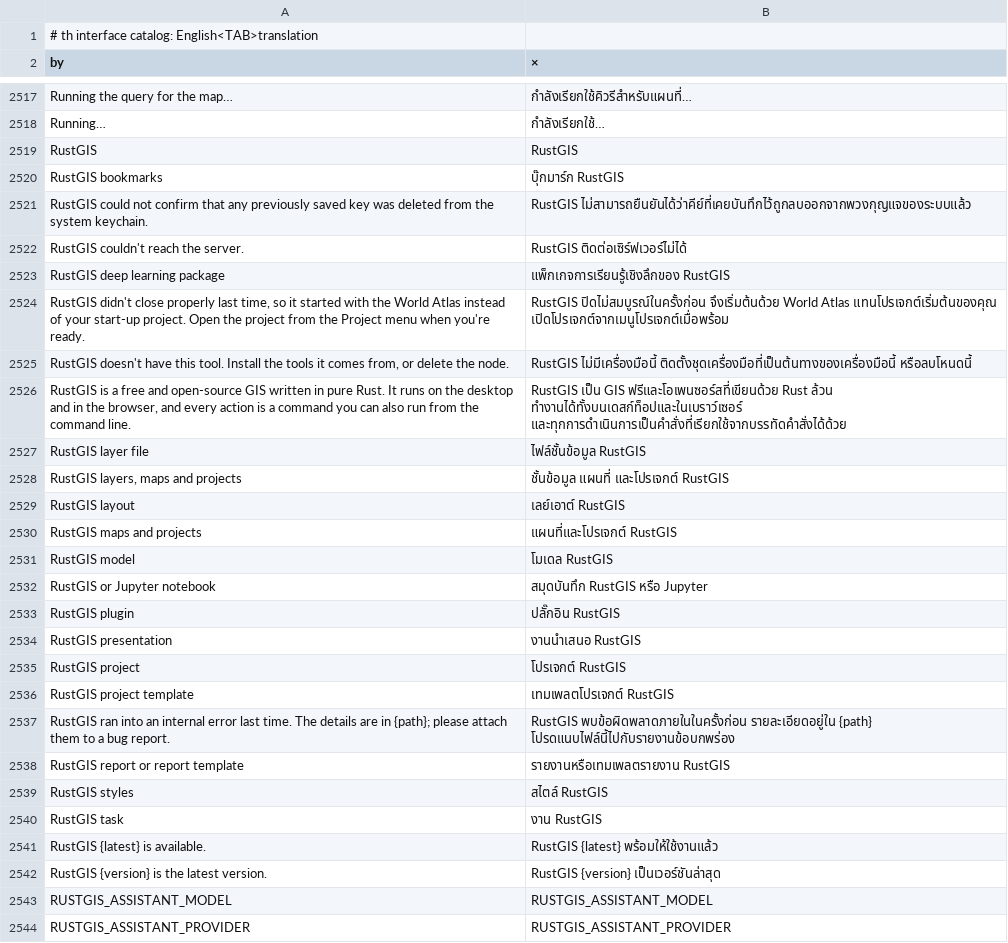
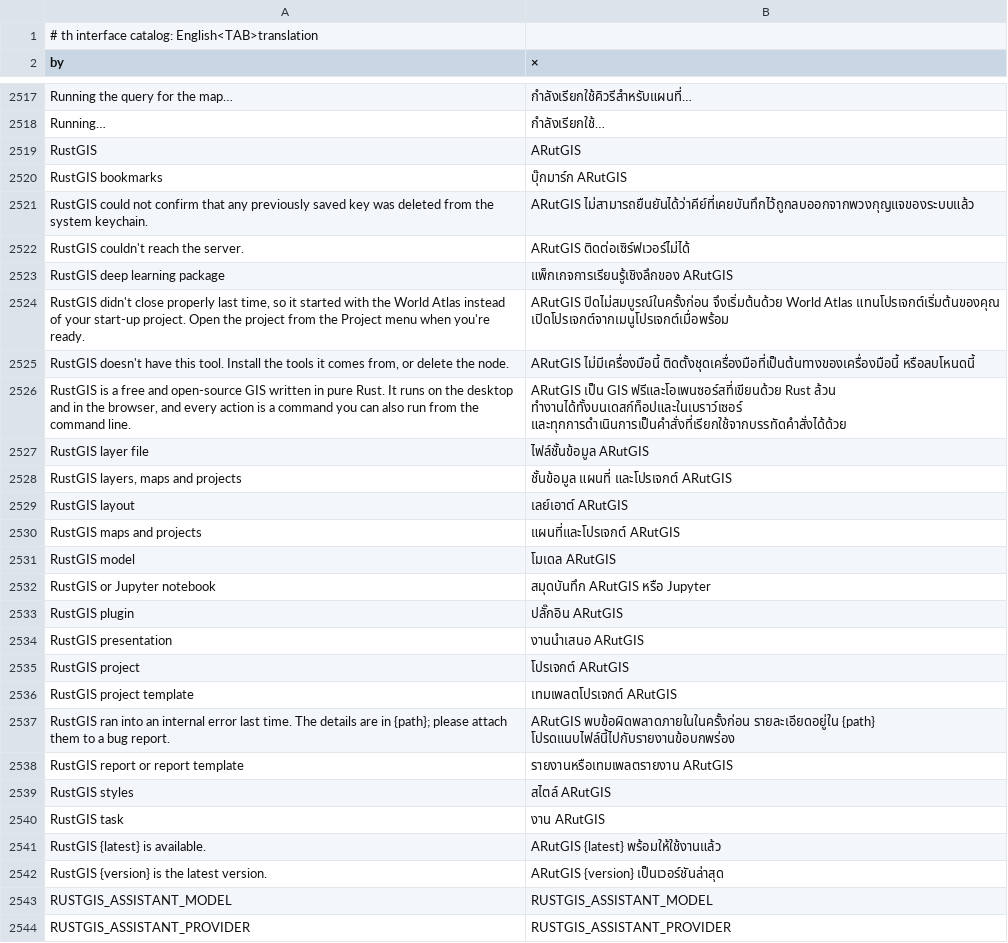
Before and after one commit to alexrut99/ARutGIS, a TSV file: crates/ui-egui/src/i18n/th.tsv, drawn as a sheet; only a part is shown, gaps mark what is left out; the diff covers the shown part only.

```diff
--- a/crates/ui-egui/src/i18n/th.tsv
+++ b/crates/ui-egui/src/i18n/th.tsv
@@ -2518,26 +2518,26 @@ Running the query for the map…	กำลังเรียกใช้คิ
 Running…	กำลังเรียกใช้…
-RustGIS	RustGIS
-RustGIS bookmarks	บุ๊กมาร์ก RustGIS
-RustGIS could not confirm that any previously saved key was deleted from the system keychain.	RustGIS ไม่สามารถยืนยันได้ว่าคีย์ที่เคยบันทึกไว้ถูกลบออกจากพวงกุญแจของระบบแล้ว
-RustGIS couldn't reach the server.	RustGIS ติดต่อเซิร์ฟเวอร์ไม่ได้
-RustGIS deep learning package	แพ็กเกจการเรียนรู้เชิงลึกของ RustGIS
-RustGIS didn't close properly last time, so it started with the World Atlas instead of your start-up project. Open the project from the Project menu when you're ready.	RustGIS ปิดไม่สมบูรณ์ในครั้งก่อน จึงเริ่มต้นด้วย World Atlas แทนโปรเจกต์เริ่มต้นของคุณ เปิดโปรเจกต์จากเมนูโปรเจกต์เมื่อพร้อม
-RustGIS doesn't have this tool. Install the tools it comes from, or delete the node.	RustGIS ไม่มีเครื่องมือนี้ ติดตั้งชุดเครื่องมือที่เป็นต้นทางของเครื่องมือนี้ หรือลบโหนดนี้
-RustGIS is a free and open-source GIS written in pure Rust. It runs on the desktop and in the browser, and every action is a command you can also run from the command line.	RustGIS เป็น GIS ฟรีและโอเพนซอร์สที่เขียนด้วย Rust ล้วน ทำงานได้ทั้งบนเดสก์ท็อปและในเบราว์เซอร์ และทุกการดำเนินการเป็นคำสั่งที่เรียกใช้จากบรรทัดคำสั่งได้ด้วย
-RustGIS layer file	ไฟล์ชั้นข้อมูล RustGIS
-RustGIS layers, maps and projects	ชั้นข้อมูล แผนที่ และโปรเจกต์ RustGIS
-RustGIS layout	เลย์เอาต์ RustGIS
-RustGIS maps and projects	แผนที่และโปรเจกต์ RustGIS
-RustGIS model	โมเดล RustGIS
-RustGIS or Jupyter notebook	สมุดบันทึก RustGIS หรือ Jupyter
-RustGIS plugin	ปลั๊กอิน RustGIS
-RustGIS presentation	งานนำเสนอ RustGIS
-RustGIS project	โปรเจกต์ RustGIS
-RustGIS project template	เทมเพลตโปรเจกต์ RustGIS
-RustGIS ran into an internal error last time. The details are in {path}; please attach them to a bug report.	RustGIS พบข้อผิดพลาดภายในในครั้งก่อน รายละเอียดอยู่ใน {path} โปรดแนบไฟล์นี้ไปกับรายงานข้อบกพร่อง
-RustGIS report or report template	รายงานหรือเทมเพลตรายงาน RustGIS
-RustGIS styles	สไตล์ RustGIS
-RustGIS task	งาน RustGIS
-RustGIS {latest} is available.	RustGIS {latest} พร้อมให้ใช้งานแล้ว
-RustGIS {version} is the latest version.	RustGIS {version} เป็นเวอร์ชันล่าสุด
+RustGIS	ARutGIS
+RustGIS bookmarks	บุ๊กมาร์ก ARutGIS
+RustGIS could not confirm that any previously saved key was deleted from the system keychain.	ARutGIS ไม่สามารถยืนยันได้ว่าคีย์ที่เคยบันทึกไว้ถูกลบออกจากพวงกุญแจของระบบแล้ว
+RustGIS couldn't reach the server.	ARutGIS ติดต่อเซิร์ฟเวอร์ไม่ได้
+RustGIS deep learning package	แพ็กเกจการเรียนรู้เชิงลึกของ ARutGIS
+RustGIS didn't close properly last time, so it started with the World Atlas instead of your start-up project. Open the project from the Project menu when you're ready.	ARutGIS ปิดไม่สมบูรณ์ในครั้งก่อน จึงเริ่มต้นด้วย World Atlas แทนโปรเจกต์เริ่มต้นของคุณ เปิดโปรเจกต์จากเมนูโปรเจกต์เมื่อพร้อม
+RustGIS doesn't have this tool. Install the tools it comes from, or delete the node.	ARutGIS ไม่มีเครื่องมือนี้ ติดตั้งชุดเครื่องมือที่เป็นต้นทางของเครื่องมือนี้ หรือลบโหนดนี้
+RustGIS is a free and open-source GIS written in pure Rust. It runs on the desktop and in the browser, and every action is a command you can also run from the command line.	ARutGIS เป็น GIS ฟรีและโอเพนซอร์สที่เขียนด้วย Rust ล้วน ทำงานได้ทั้งบนเดสก์ท็อปและในเบราว์เซอร์ และทุกการดำเนินการเป็นคำสั่งที่เรียกใช้จากบรรทัดคำสั่งได้ด้วย
+RustGIS layer file	ไฟล์ชั้นข้อมูล ARutGIS
+RustGIS layers, maps and projects	ชั้นข้อมูล แผนที่ และโปรเจกต์ ARutGIS
+RustGIS layout	เลย์เอาต์ ARutGIS
+RustGIS maps and projects	แผนที่และโปรเจกต์ ARutGIS
+RustGIS model	โมเดล ARutGIS
+RustGIS or Jupyter notebook	สมุดบันทึก ARutGIS หรือ Jupyter
+RustGIS plugin	ปลั๊กอิน ARutGIS
+RustGIS presentation	งานนำเสนอ ARutGIS
+RustGIS project	โปรเจกต์ ARutGIS
+RustGIS project template	เทมเพลตโปรเจกต์ ARutGIS
+RustGIS ran into an internal error last time. The details are in {path}; please attach them to a bug report.	ARutGIS พบข้อผิดพลาดภายในในครั้งก่อน รายละเอียดอยู่ใน {path} โปรดแนบไฟล์นี้ไปกับรายงานข้อบกพร่อง
+RustGIS report or report template	รายงานหรือเทมเพลตรายงาน ARutGIS
+RustGIS styles	สไตล์ ARutGIS
+RustGIS task	งาน ARutGIS
+RustGIS {latest} is available.	ARutGIS {latest} พร้อมให้ใช้งานแล้ว
+RustGIS {version} is the latest version.	ARutGIS {version} เป็นเวอร์ชันล่าสุด
 RUSTGIS_ASSISTANT_MODEL	RUSTGIS_ASSISTANT_MODEL
```
Also changed, not shown: 53 edited cells elsewhere in this file, 26 other files.
